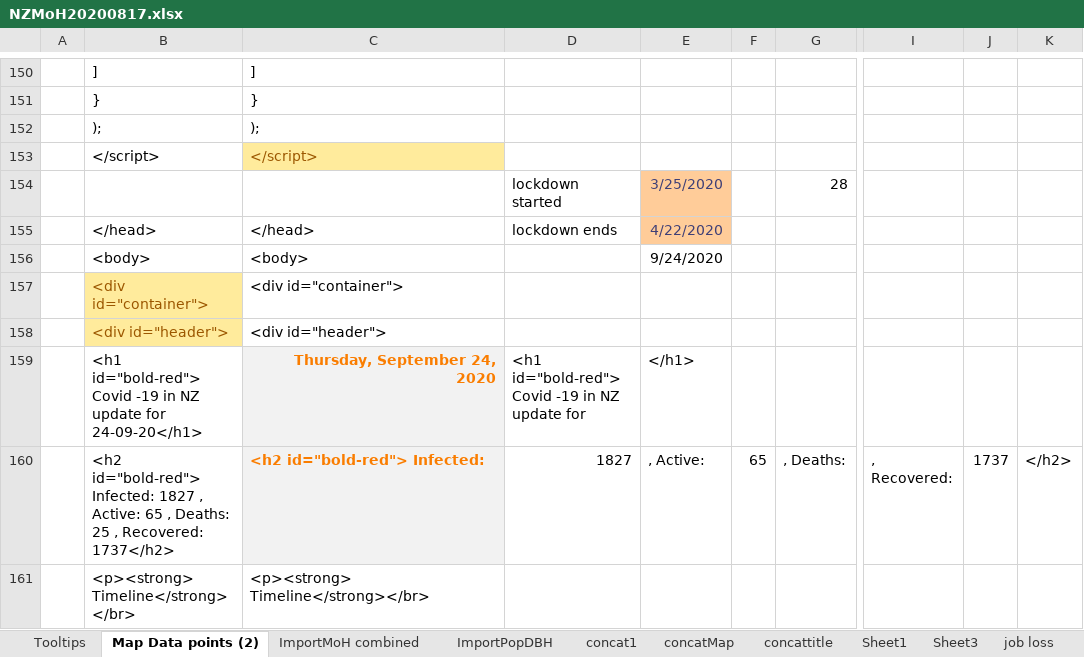
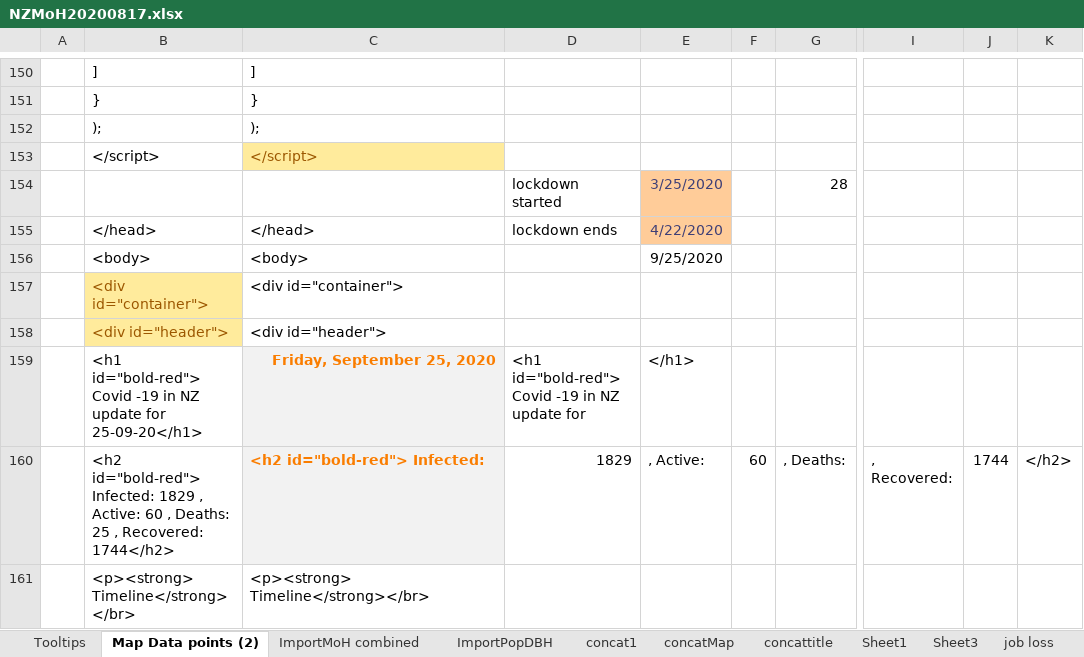
Before and after one commit to drakemax/TestGraphPage, an Excel workbook: NZMoH20200817.xlsx, sheet Map Data points (2), drawn as a sheet; only a part is shown, gaps mark what is left out; values as stored, in another font and other column widths than the file's, no borders; the diff covers the shown part only; the diff names each change by its address in the sheet, - before the commit and + after, or states it on an @@ line.

```diff
--- a/NZMoH20200817.xlsx (sheet Map Data points (2))
+++ b/NZMoH20200817.xlsx (sheet Map Data points (2))
-E156: 9/24/2020
+E156: 9/25/2020
-B159: …update for 24-09-20</h1>
+B159: …update for 25-09-20</h1>
-C159: Thursday, September 24, 2020
+C159: Friday, September 25, 2020
-B160: …id="bold-red"> Infected: 1827 , Active: 65 , Deaths: 25 , Recovered: 1737</h2>
+B160: …id="bold-red"> Infected: 1829 , Active: 60 , Deaths: 25 , Recovered: 1744</h2>
-D160: 1827
+D160: 1829
-F160: 65
+F160: 60
-J160: 1737
+J160: 1744
```
Also changed, not shown: 49 edited cells elsewhere in this sheet, sheet ImportMoH combined, sheet Tooltips, 1 other file.
